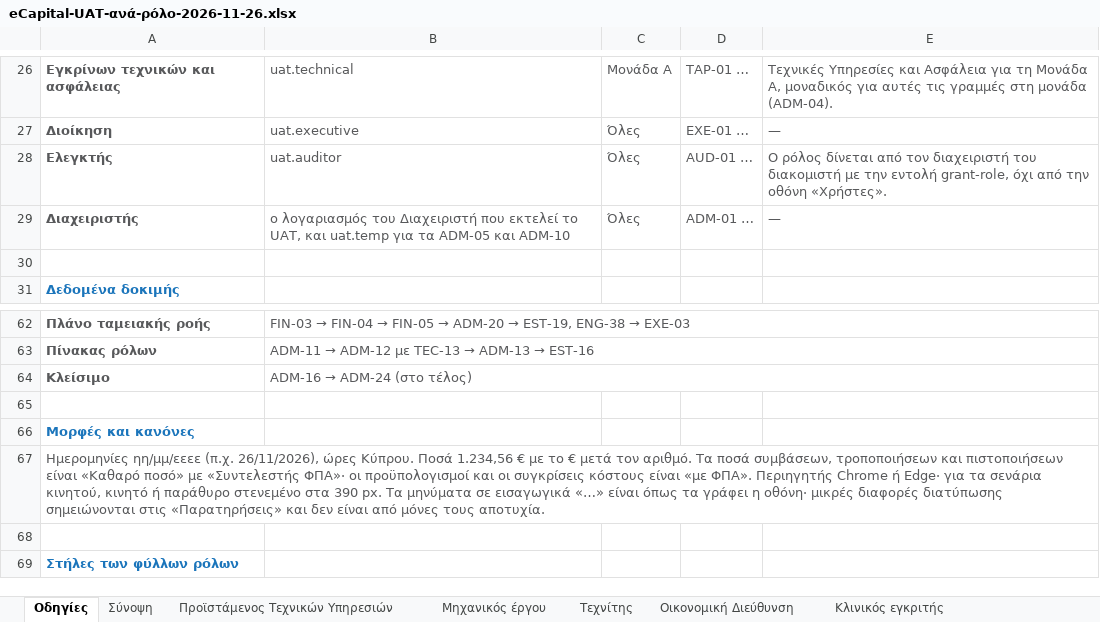
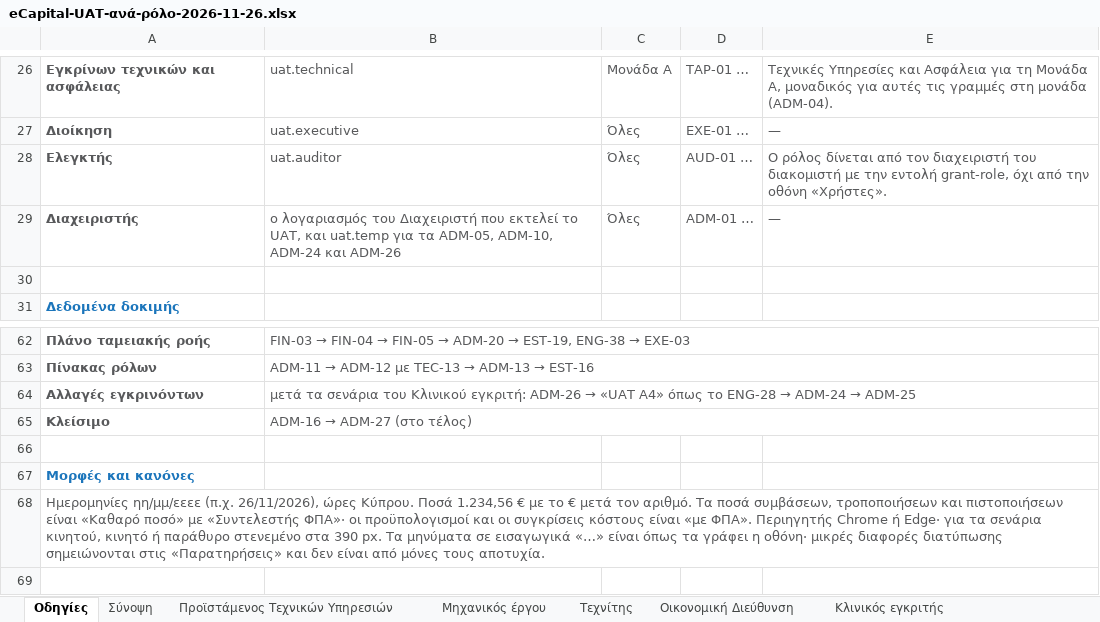
Before and after one commit to msouzou-debug/marsou, an Excel workbook: docs/uat/eCapital-UAT-ανά-ρόλο-2026-11-26.xlsx, sheet Οδηγίες, drawn as a sheet; only a part is shown, gaps mark what is left out; the shorter side is filled out with more unchanged rows; values as stored, in another font and other column widths than the file's, no borders; addresses are those after the commit; the diff names each change by its address in the sheet, - before the commit and + after, or states it on an @@ line.

```diff
--- a/docs/uat/eCapital-UAT-ανά-ρόλο-2026-11-26.xlsx (sheet Οδηγίες)
+++ b/docs/uat/eCapital-UAT-ανά-ρόλο-2026-11-26.xlsx (sheet Οδηγίες)
-B29: …για τα ADM-05 και ADM-10
+B29: …για τα ADM-05, ADM-10, ADM-24 και ADM-26
+row 64: Αλλαγές εγκρινόντων | μετά τα σενάρια του Κλινικού εγκριτή: ADM-26 → «UAT Α4» όπως το ENG-28 → ADM-24 → ADM-25
@@ B65: ADM-16 → ADM-24 (στο τέλος) → ADM-16 → ADM-27 (στο τέλος) @@
```
Also changed, not shown: sheet Διαχειριστής, sheet Παραδοχές, sheet Σύνοψη, 35 other files.
